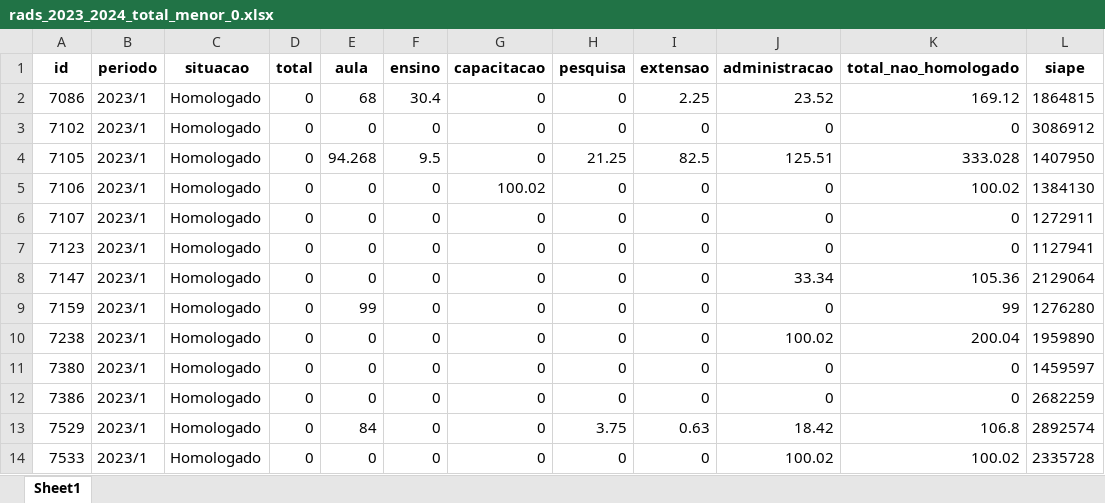
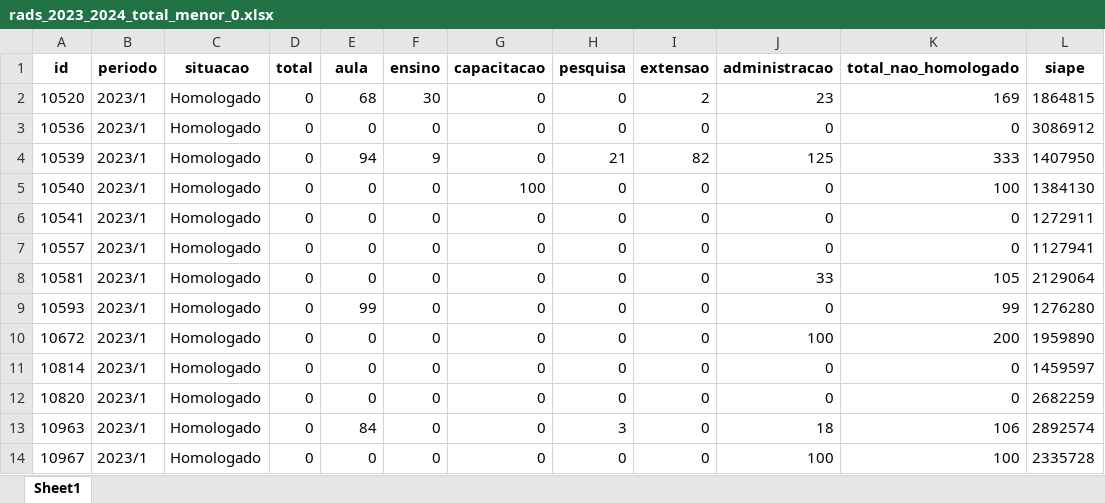
Before and after one commit to sousagomide/estatistica_rad, an Excel workbook: src/exports/export_001/output/rads_2023_2024_total_menor_0.xlsx, sheet Sheet1, drawn as a sheet; only a part is shown; values as stored, in another font and other column widths than the file's, no borders; removed rows and columns are numbered as before the commit, all else as after; the diff covers the shown part only; the diff names each change by its address in the sheet, - before the commit and + after, or states it on an @@ line.

```diff
--- a/src/exports/export_001/output/rads_2023_2024_total_menor_0.xlsx (sheet Sheet1)
+++ b/src/exports/export_001/output/rads_2023_2024_total_menor_0.xlsx (sheet Sheet1)
-A2 (id): 7086
+A2 (id): 10520
-F2 (ensino): 30.4
+F2 (ensino): 30
-I2 (extensao): 2.25
+I2 (extensao): 2
-J2 (administracao): 23.52
+J2 (administracao): 23
-K2 (total_nao_homologado): 169.12
+K2 (total_nao_homologado): 169
-A3 (id): 7102
+A3 (id): 10536
-row 4: 7105 | 2023/1 | Homologado | 0 | 94.268 | 9.5 | 0 | 21.25 | 82.5 | 125.51 | 333.028 | 1407950
+row 4: 10539 | 2023/1 | Homologado | 0 | 94 | 9 | 0 | 21 | 82 | 125 | 333 | 1407950
-A5 (id): 7106
+A5 (id): 10540
-G5 (capacitacao): 100.02
+G5 (capacitacao): 100
-K5 (total_nao_homologado): 100.02
+K5 (total_nao_homologado): 100
-A6 (id): 7107
+A6 (id): 10541
-A7 (id): 7123
+A7 (id): 10557
-A8 (id): 7147
+A8 (id): 10581
-J8 (administracao): 33.34
+J8 (administracao): 33
-K8 (total_nao_homologado): 105.36
+K8 (total_nao_homologado): 105
-A9 (id): 7159
+A9 (id): 10593
-A10 (id): 7238
+A10 (id): 10672
-J10 (administracao): 100.02
+J10 (administracao): 100
-K10 (total_nao_homologado): 200.04
+K10 (total_nao_homologado): 200
-A11 (id): 7380
+A11 (id): 10814
-A12 (id): 7386
+A12 (id): 10820
-A13 (id): 7529
+A13 (id): 10963
-H13 (pesquisa): 3.75
+H13 (pesquisa): 3
-I13 (extensao): 0.63
+I13 (extensao): 0
-J13 (administracao): 18.42
+J13 (administracao): 18
-K13 (total_nao_homologado): 106.8
+K13 (total_nao_homologado): 106
-A14 (id): 7533
+A14 (id): 10967
-J14 (administracao): 100.02
+J14 (administracao): 100
-K14 (total_nao_homologado): 100.02
+K14 (total_nao_homologado): 100
```
Also changed, not shown: 1 added row, 1 removed row and 41 edited cells elsewhere in this sheet, src/exports/export_001/output/rads_2019_2022_total_maior_0.xlsx, src/exports/export_001/output/rads_2019_2022_total_menor_0.xlsx, 5 other files.
